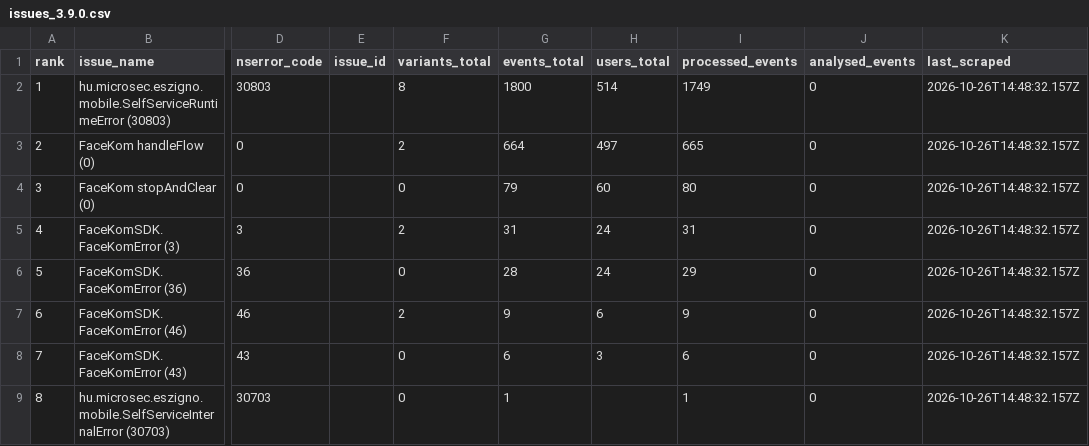
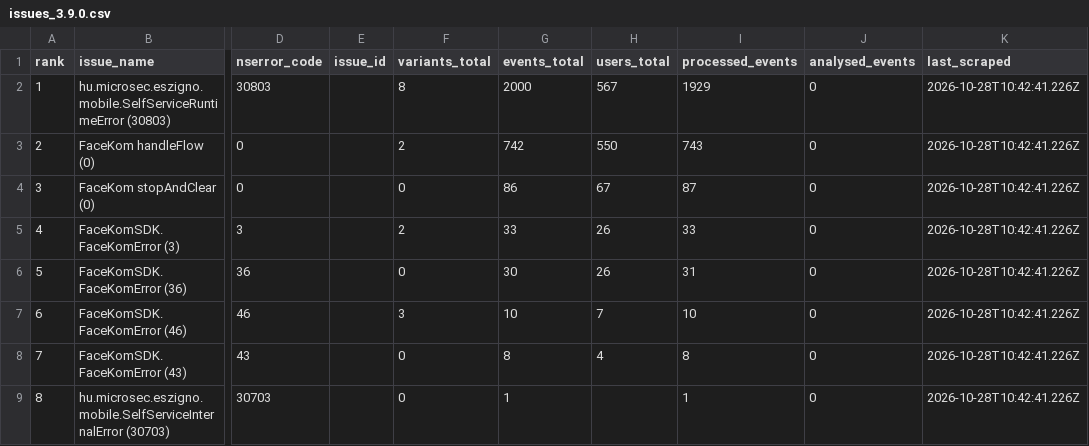
Before and after one commit to glizik/GFK, a CSV file: data/issues_3.9.0.csv, drawn as a sheet; only a part is shown, gaps mark what is left out; the diff names each change by its address in the sheet, - before the commit and + after, or states it on an @@ line.

```diff
--- a/data/issues_3.9.0.csv
+++ b/data/issues_3.9.0.csv
-G2 (events_total): 1800
+G2 (events_total): 2000
-H2 (users_total): 514
+H2 (users_total): 567
-I2 (processed_events): 1749
+I2 (processed_events): 1929
-K2:K9 (last_scraped): 2026-10-26T14:48:32.157Z
+K2:K9 (last_scraped): 2026-10-28T10:42:41.226Z
-G3 (events_total): 664
+G3 (events_total): 742
-H3 (users_total): 497
+H3 (users_total): 550
-I3 (processed_events): 665
+I3 (processed_events): 743
-G4 (events_total): 79
+G4 (events_total): 86
-H4 (users_total): 60
+H4 (users_total): 67
-I4 (processed_events): 80
+I4 (processed_events): 87
-G5 (events_total): 31
+G5 (events_total): 33
-H5:H6 (users_total): 24
+H5:H6 (users_total): 26
-I5 (processed_events): 31
+I5 (processed_events): 33
-G6 (events_total): 28
+G6 (events_total): 30
-I6 (processed_events): 29
+I6 (processed_events): 31
-F7 (variants_total): 2
+F7 (variants_total): 3
-G7 (events_total): 9
+G7 (events_total): 10
-H7 (users_total): 6
+H7 (users_total): 7
-I7 (processed_events): 9
+I7 (processed_events): 10
-G8 (events_total): 6
+G8 (events_total): 8
-H8 (users_total): 3
+H8 (users_total): 4
-I8 (processed_events): 6
+I8 (processed_events): 8
```
Also changed, not shown: 4 other files.
